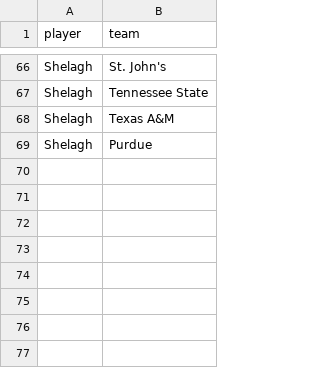
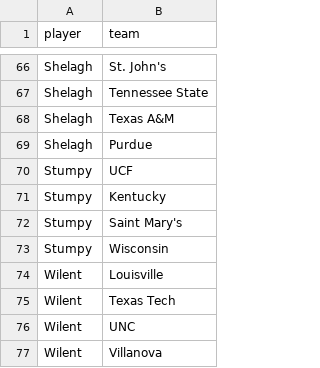
Before and after one commit to MikeMcLarnon/march-madness, a CSV file: static/picks.csv, drawn as a sheet; only a part is shown, gaps mark what is left out; the diff names each change by its address in the sheet, - before the commit and + after, or states it on an @@ line.

```diff
--- a/static/picks.csv
+++ b/static/picks.csv
+row 70: Stumpy | UCF
+row 71: Stumpy | Kentucky
+row 72: Stumpy | Saint Mary's
+row 73: Stumpy | Wisconsin
+row 74: Wilent | Louisville
+row 75: Wilent | Texas Tech
+row 76: Wilent | UNC
+row 77: Wilent | Villanova
```
Also changed, not shown: 4 other files.
